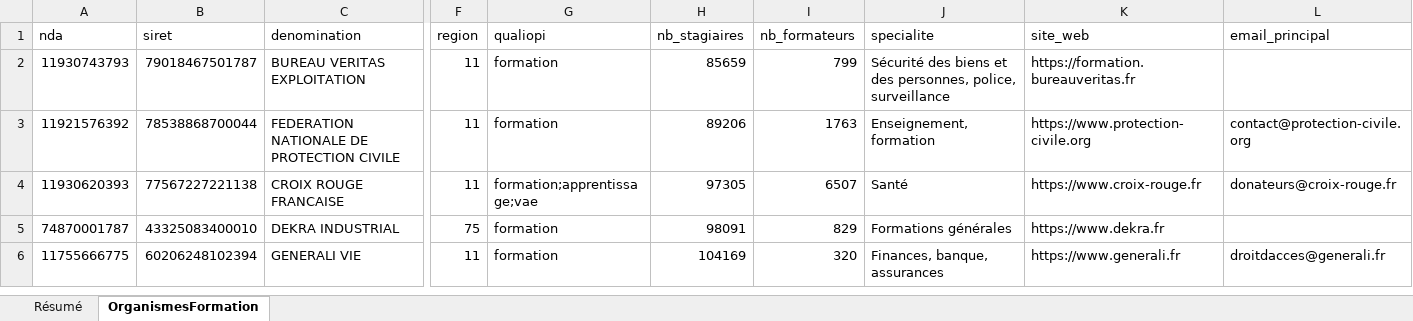
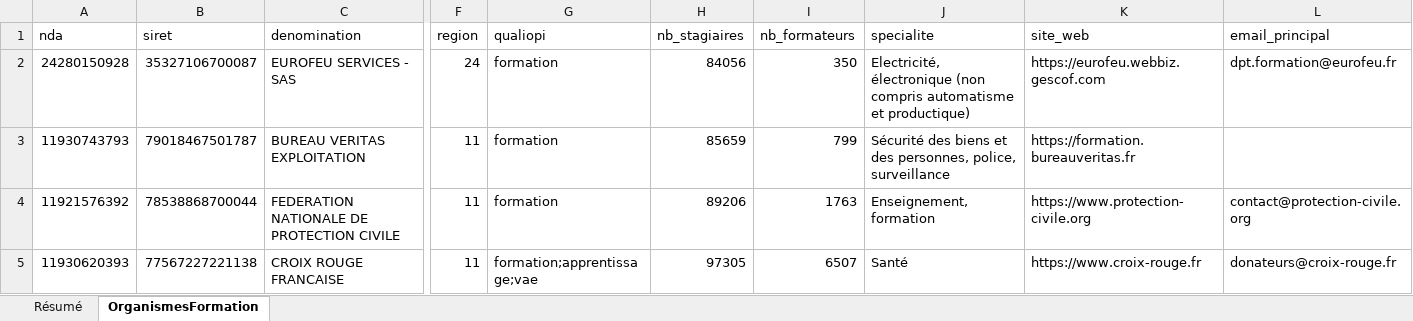
Before and after one commit to romtaug2/SupportAI-Emailing, an Excel workbook: exports/organismes_formation/organismes_formation.xlsx, sheet OrganismesFormation, drawn as a sheet; only a part is shown, gaps mark what is left out; the shorter side is filled out with more unchanged rows; values as stored, in another font and other column widths than the file's, no cell formats; table styles not drawn; rows hold the shown columns only; the diff names each change by its address in the sheet, - before the commit and + after, or states it on an @@ line.

Commit message:
🎓 Slice organismes de formation 2026-11-07

```diff
--- a/exports/organismes_formation/organismes_formation.xlsx (sheet OrganismesFormation)
+++ b/exports/organismes_formation/organismes_formation.xlsx (sheet OrganismesFormation)
+row 2: 24280150928 | 35327106700087 | EUROFEU SERVICES - SAS | 24 | formation | 84056 | 350 | Electricité, électronique (non compris automatisme et productique) | https://eurofeu.webbiz.gescof.com | dpt.formation@eurofeu.fr
```
Also changed, not shown: sheet Résumé, cell formats, 3 other files.
